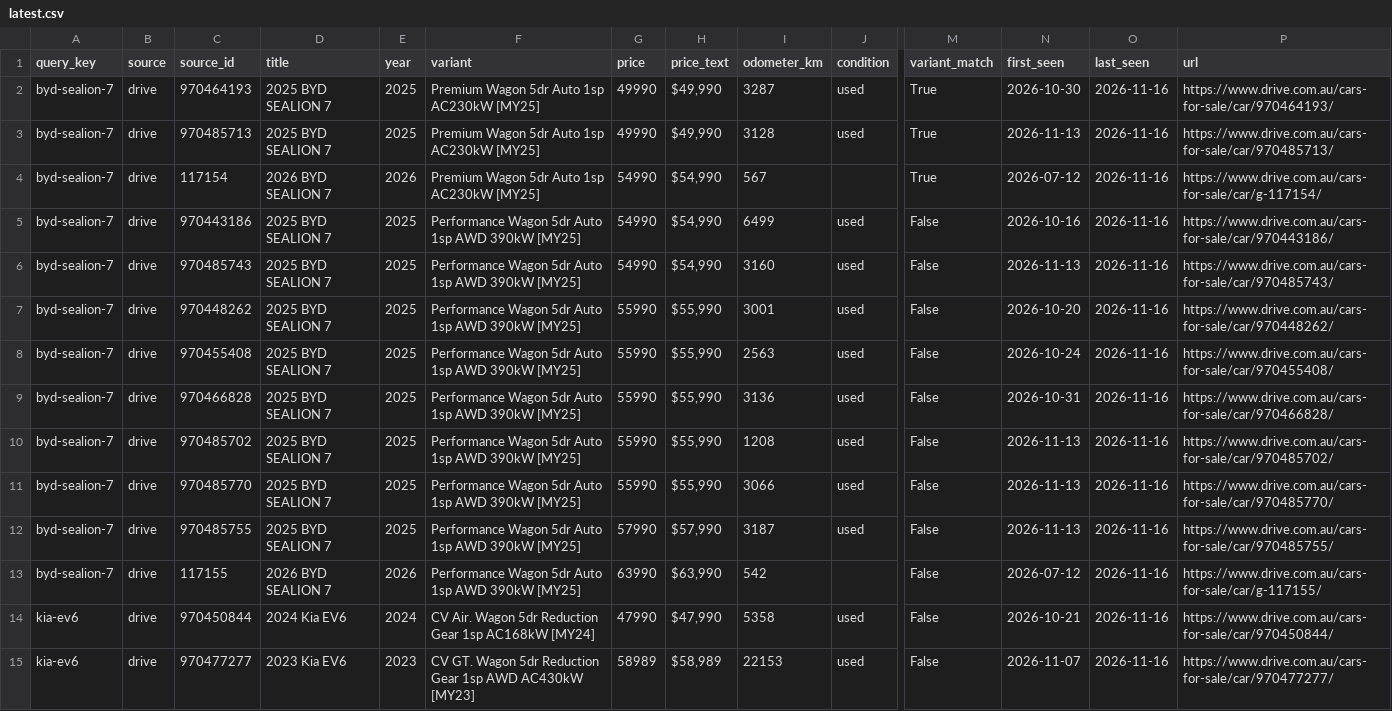
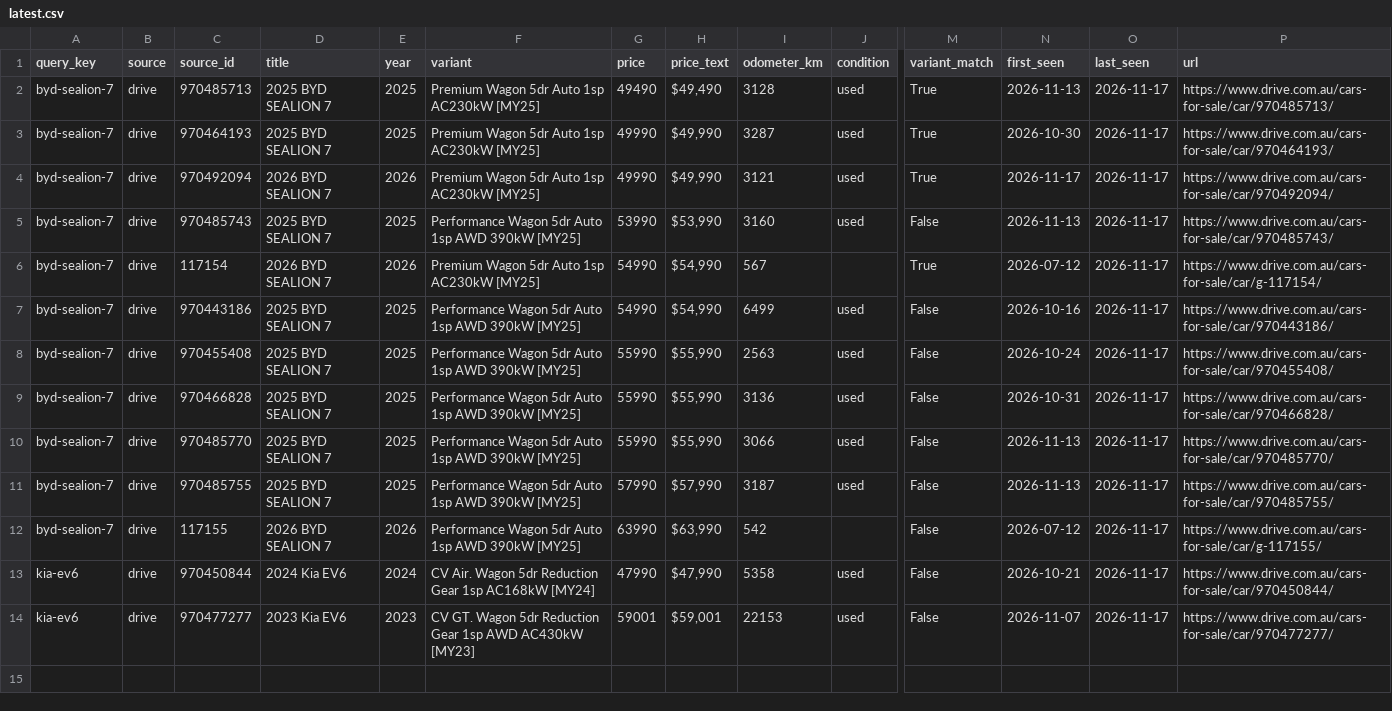
Before and after one commit to kiansaeidnia/carfinder, a CSV file: data/latest.csv, drawn as a sheet; only a part is shown, gaps mark what is left out; removed rows and columns are numbered as before the commit, all else as after; rows hold the shown columns only; the diff names each change by its address in the sheet, - before the commit and + after, or states it on an @@ line.

```diff
--- a/data/latest.csv
+++ b/data/latest.csv
+row 2: byd-sealion-7 | drive | 970485713 | 2025 BYD SEALION 7 | 2025 | Premium Wagon 5dr Auto 1sp AC230kW [MY25] | 49490 | $49,490 | 3128 | used | True | 2026-11-13 | 2026-11-17 | https://www.drive.com.au/cars-for-sale/car/970485713/
-O3:O4 (last_seen): 2026-11-16
+O3:O4 (last_seen): 2026-11-17
-C4 (source_id): 970485713
+C4 (source_id): 970492094
-D4 (title): 2025 BYD SEALION 7
+D4 (title): 2026 BYD SEALION 7
-E4 (year): 2025
+E4 (year): 2026
-I4 (odometer_km): 3128
+I4 (odometer_km): 3121
-N4 (first_seen): 2026-11-13
+N4 (first_seen): 2026-11-17
-P4 (url): https://www.drive.com.au/cars-for-sale/car/970485713/
+P4 (url): https://www.drive.com.au/cars-for-sale/car/970492094/
+row 5: byd-sealion-7 | drive | 970485743 | 2025 BYD SEALION 7 | 2025 | Performance Wagon 5dr Auto 1sp AWD 390kW [MY25] | 53990 | $53,990 | 3160 | used | False | 2026-11-13 | 2026-11-17 | https://www.drive.com.au/cars-for-sale/car/970485743/
-O6:O7 (last_seen): 2026-11-16
+O6:O7 (last_seen): 2026-11-17
-row 6: byd-sealion-7 | drive | 970485743 | 2025 BYD SEALION 7 | 2025 | Performance Wagon 5dr Auto 1sp AWD 390kW [MY25] | 54990 | $54,990 | 3160 | used | False | 2026-11-13 | 2026-11-16 | https://www.drive.com.au/cars-for-sale/car/970485743/
-row 7: byd-sealion-7 | drive | 970448262 | 2025 BYD SEALION 7 | 2025 | Performance Wagon 5dr Auto 1sp AWD 390kW [MY25] | 55990 | $55,990 | 3001 | used | False | 2026-10-20 | 2026-11-16 | https://www.drive.com.au/cars-for-sale/car/970448262/
-O8:O9 (last_seen): 2026-11-16
+O8:O9 (last_seen): 2026-11-17
-row 10: byd-sealion-7 | drive | 970485702 | 2025 BYD SEALION 7 | 2025 | Performance Wagon 5dr Auto 1sp AWD 390kW [MY25] | 55990 | $55,990 | 1208 | used | False | 2026-11-13 | 2026-11-16 | https://www.drive.com.au/cars-for-sale/car/970485702/
-O10:O14 (last_seen): 2026-11-16
+O10:O14 (last_seen): 2026-11-17
-G14 (price): 58989
+G14 (price): 59001
-H14 (price_text): $58,989
+H14 (price_text): $59,001
```
Also changed, not shown: 5 other files.
